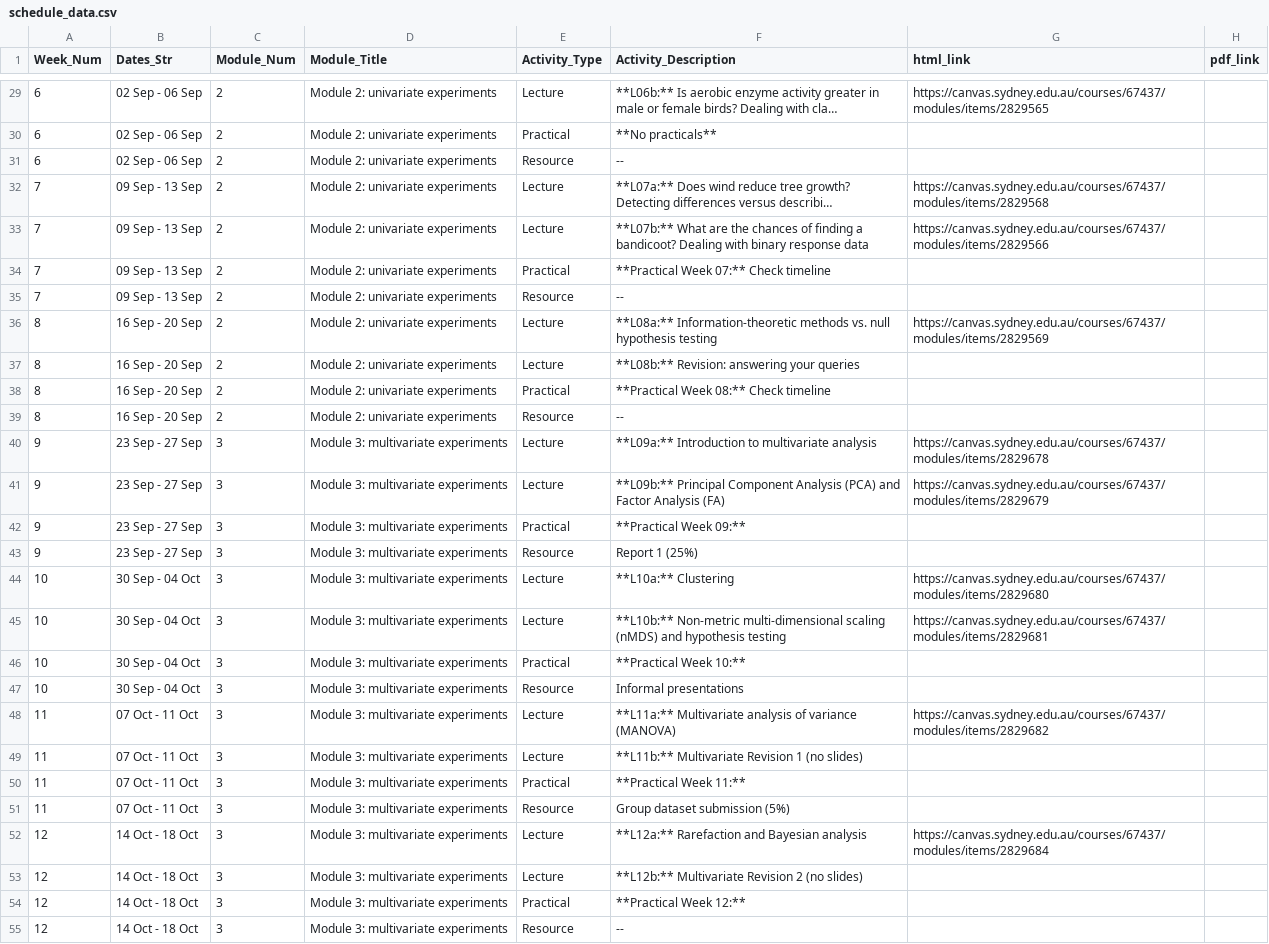
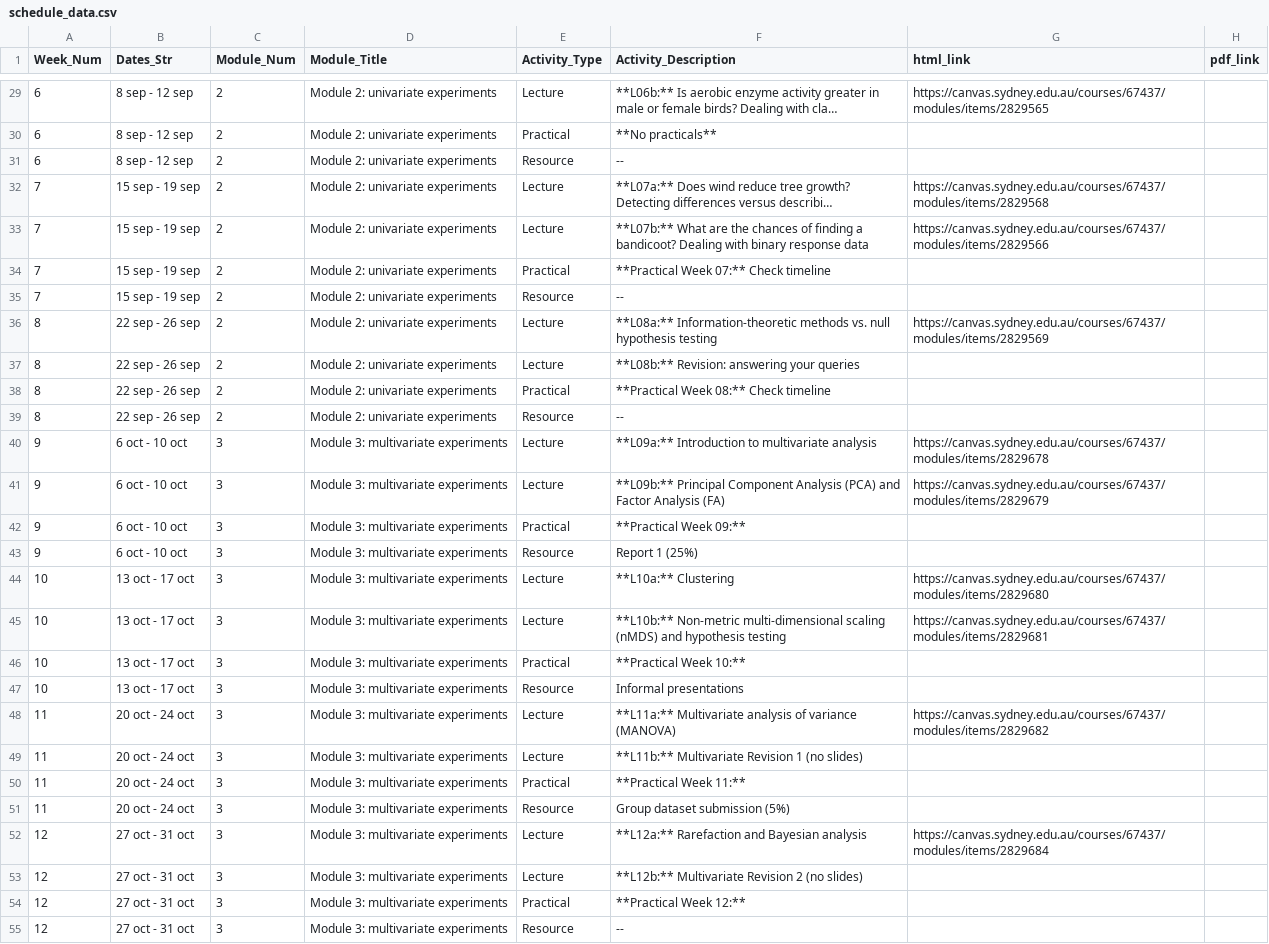
Before and after one commit to BIOL2022/BEDA-handbook, a CSV file: assets/schedule_data.csv, drawn as a sheet; only a part is shown, gaps mark what is left out; long unchanged cells end in …; the diff covers the shown part only; the diff names each change by its address in the sheet, - before the commit and + after, or states it on an @@ line.

Commit message:
fix: wrong dates in schedule, omg januar

```diff
--- a/assets/schedule_data.csv
+++ b/assets/schedule_data.csv
-B29:B31 (Dates_Str): 02 Sep - 06 Sep
+B29:B31 (Dates_Str): 8 sep - 12 sep
-B32:B35 (Dates_Str): 09 Sep - 13 Sep
+B32:B35 (Dates_Str): 15 sep - 19 sep
-B36:B39 (Dates_Str): 16 Sep - 20 Sep
+B36:B39 (Dates_Str): 22 sep - 26 sep
-B40:B43 (Dates_Str): 23 Sep - 27 Sep
+B40:B43 (Dates_Str): 6 oct - 10 oct
-B44:B47 (Dates_Str): 30 Sep - 04 Oct
+B44:B47 (Dates_Str): 13 oct - 17 oct
-B48:B51 (Dates_Str): 07 Oct - 11 Oct
+B48:B51 (Dates_Str): 20 oct - 24 oct
-B52:B55 (Dates_Str): 14 Oct - 18 Oct
+B52:B55 (Dates_Str): 27 oct - 31 oct
```
Also changed, not shown: 28 edited cells elsewhere in this file, 1 other file.
